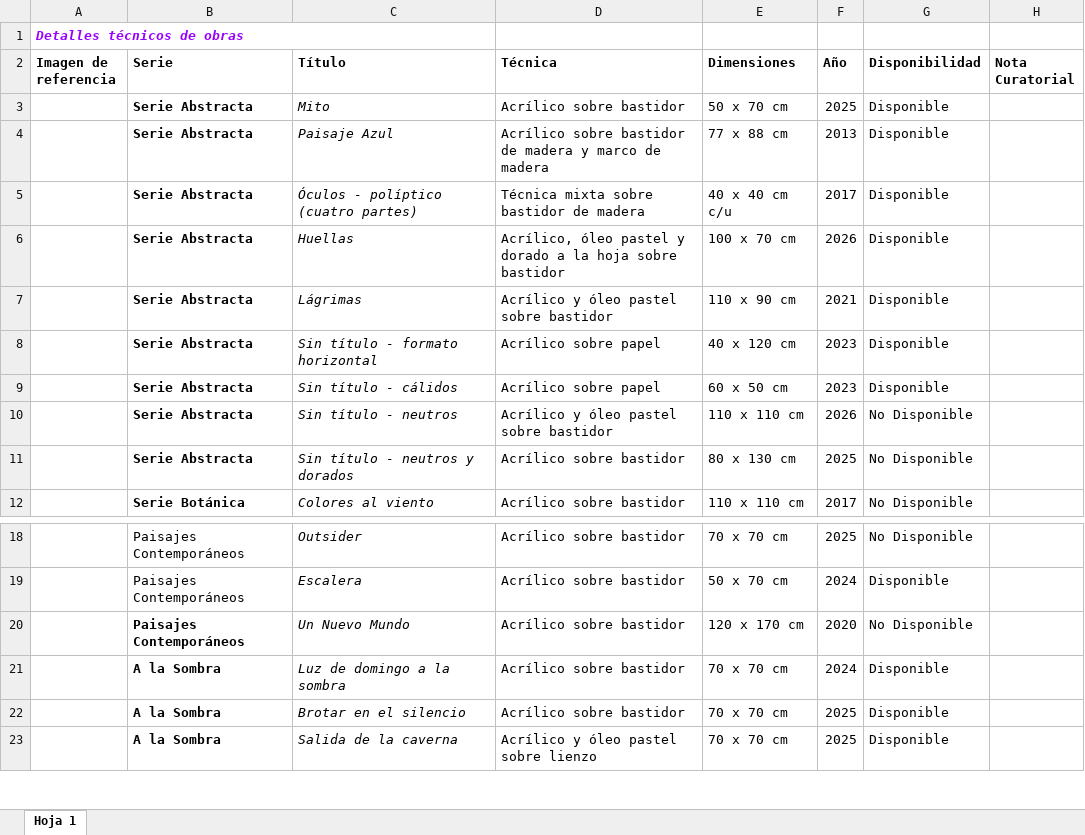
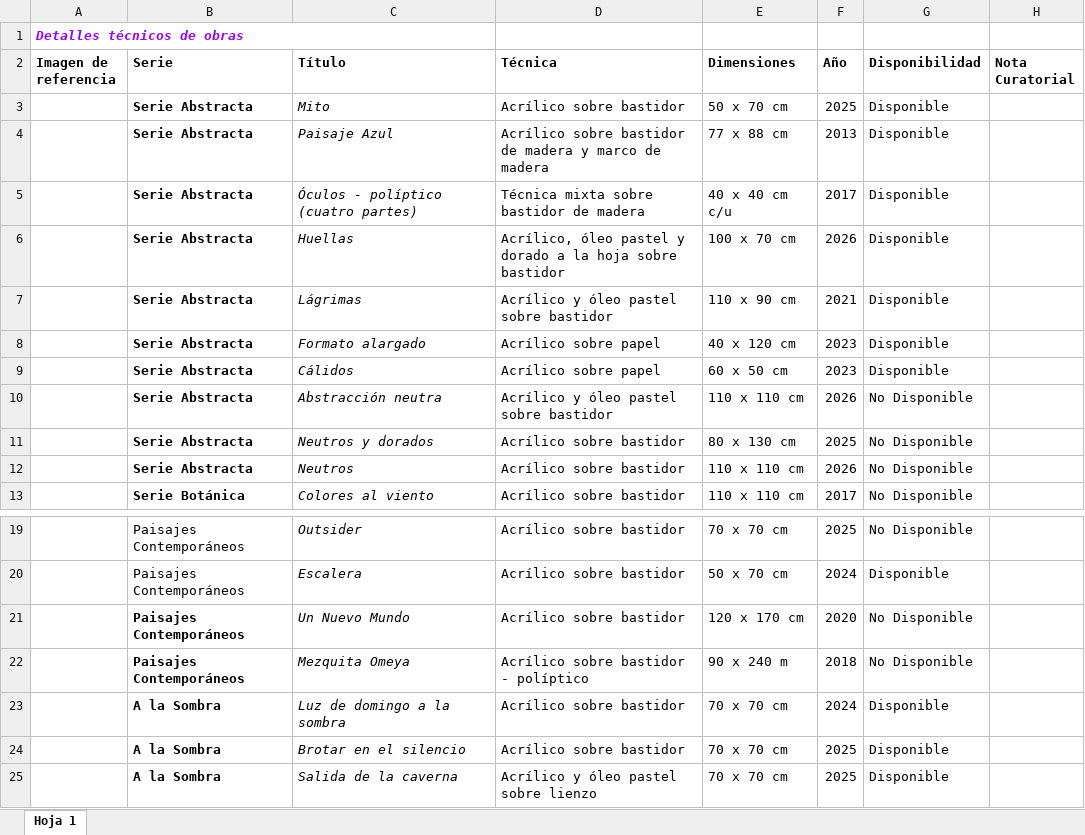
Before and after one commit to VMGT91/EvelinPuri, an Excel workbook: images/obras/Detaller técnicos de obras.xlsx, sheet Hoja 1, drawn as a sheet; only a part is shown, gaps mark what is left out; values as stored, in another font and other column widths than the file's, no borders; charts and pictures not drawn; the diff names each change by its address in the sheet, - before the commit and + after, or states it on an @@ line.

Commit message:
Actualizar catalogo con nuevas obras WebP, fichas tecnicas, foto de portada y obra a pedido

```diff
--- a/images/obras/Detaller técnicos de obras.xlsx (sheet Hoja 1)
+++ b/images/obras/Detaller técnicos de obras.xlsx (sheet Hoja 1)
-C8 (Título): Sin título - formato horizontal
+C8 (Título): Formato alargado
-C9 (Título): Sin título - cálidos
+C9 (Título): Cálidos
-C10 (Título): Sin título - neutros
+C10 (Título): Abstracción neutra
-C11 (Título): Sin título - neutros y dorados
+C11 (Título): Neutros y dorados
+row 12:  | Serie Abstracta | Neutros | Acrílico sobre bastidor | 110 x 110 cm | 2026 | No Disponible
+row 22:  | Paisajes Contemporáneos | Mezquita Omeya | Acrílico sobre bastidor - políptico | 90 x 240 m | 2018 | No Disponible
```
Also changed, not shown: 27 other files.
